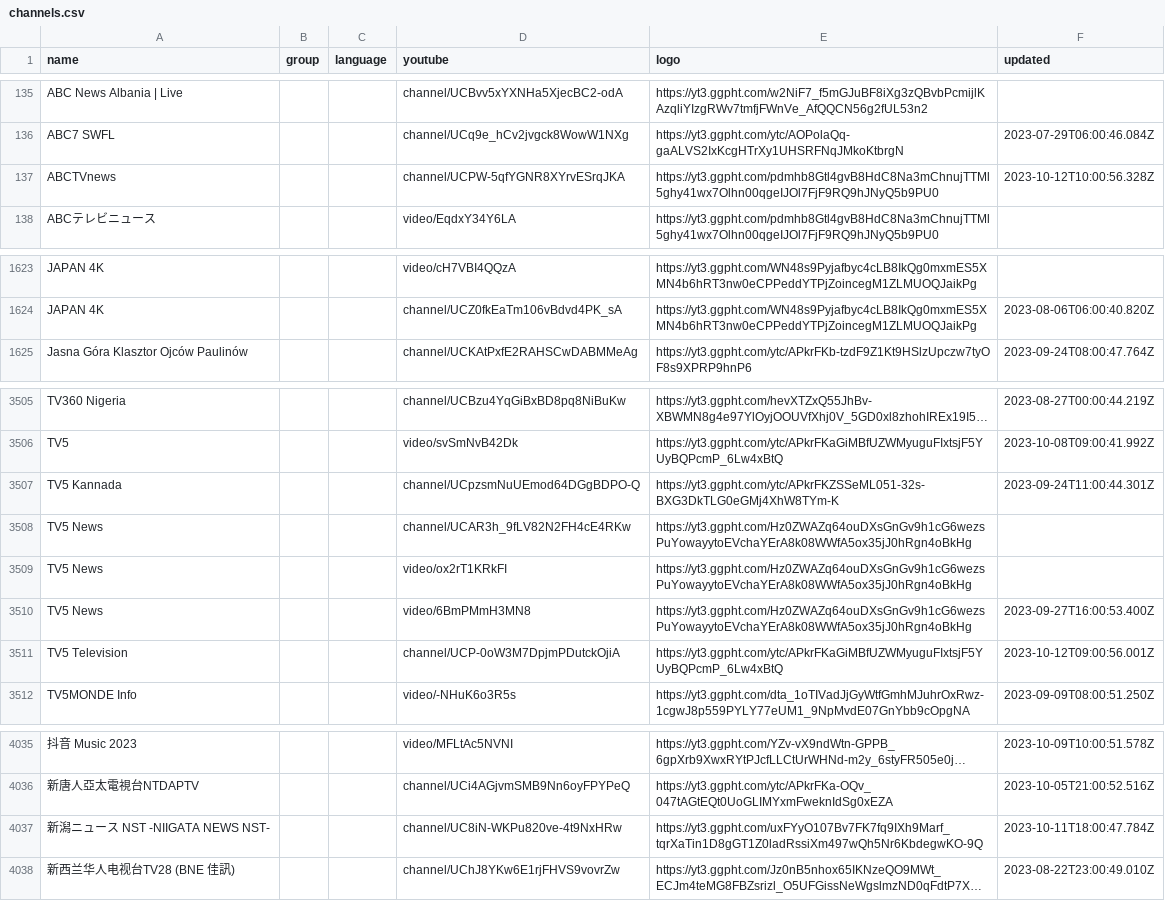
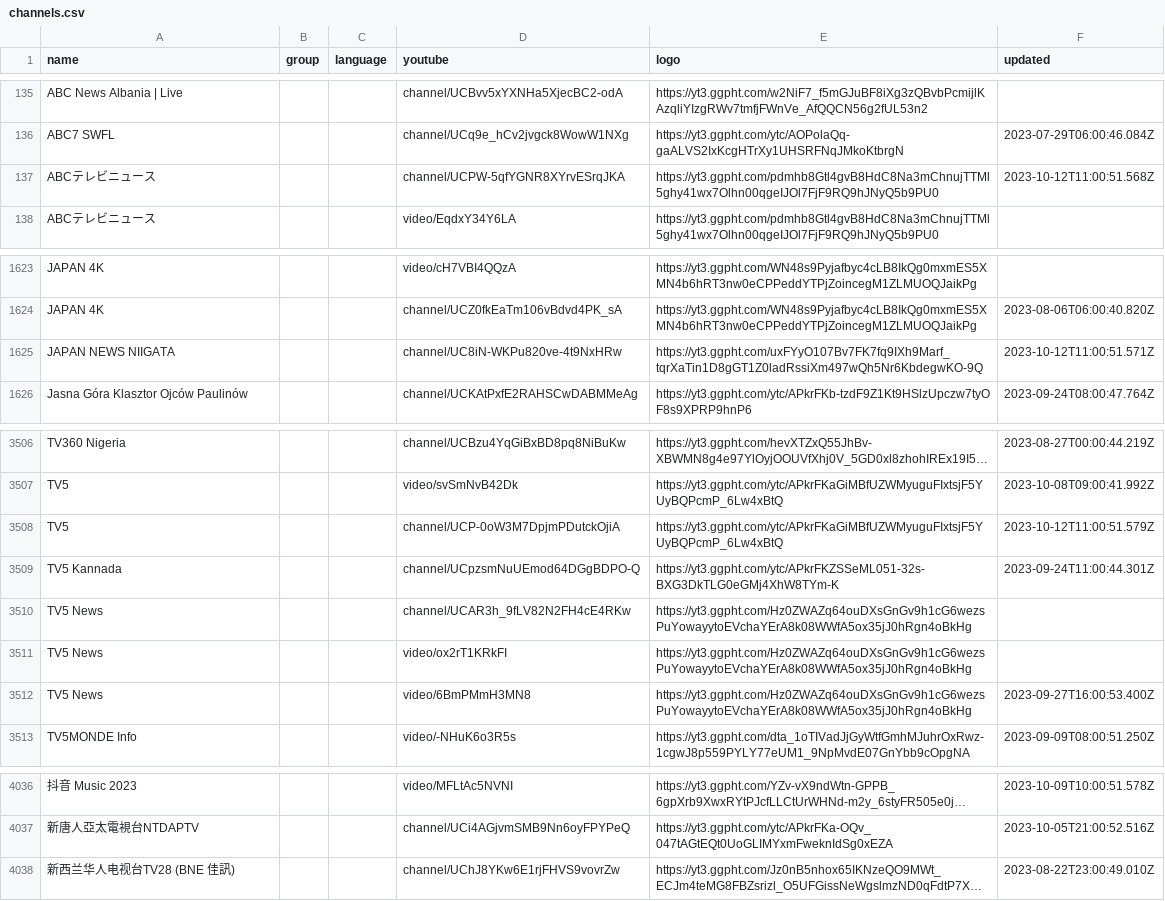
Before and after one commit to Navezjt/Navez-ST, a CSV file: channels.csv, drawn as a sheet; only a part is shown, gaps mark what is left out; long unchanged cells end in …; removed rows and columns are numbered as before the commit, all else as after; the diff names each change by its address in the sheet, - before the commit and + after, or states it on an @@ line.

```diff
--- a/channels.csv
+++ b/channels.csv
-A137 (name): ABCTVnews
+A137 (name): ABCテレビニュース
-F137 (updated): 2023-10-12T10:00:56.328Z
+F137 (updated): 2023-10-12T11:00:51.568Z
+row 1625: JAPAN NEWS NIIGATA |  |  | channel/UC8iN-WKPu820ve-4t9NxHRw | https://yt3.ggpht.com/uxFYyO107Bv7FK7fq9IXh9Marf_tqrXaTin1D8gGT1Z0ladRssiXm497wQh5Nr6KbdegwKO-9Q | 2023-10-12T11:00:51.571Z
+row 3508: TV5 |  |  | channel/UCP-0oW3M7DpjmPDutckOjiA | https://yt3.ggpht.com/ytc/APkrFKaGiMBfUZWMyuguFIxtsjF5YUyBQPcmP_6Lw4xBtQ | 2023-10-12T11:00:51.579Z
-row 3511: TV5 Television |  |  | channel/UCP-0oW3M7DpjmPDutckOjiA | https://yt3.ggpht.com/ytc/APkrFKaGiMBfUZWMyuguFIxtsjF5YUyBQPcmP_6Lw4xBtQ | 2023-10-12T09:00:56.001Z
-row 4037: 新潟ニュース NST -NIIGATA NEWS NST- |  |  | channel/UC8iN-WKPu820ve-4t9NxHRw | https://yt3.ggpht.com/uxFYyO107Bv7FK7fq9IXh9Marf_tqrXaTin1D8gGT1Z0ladRssiXm497wQh5Nr6KbdegwKO-9Q | 2023-10-11T18:00:47.784Z
```
